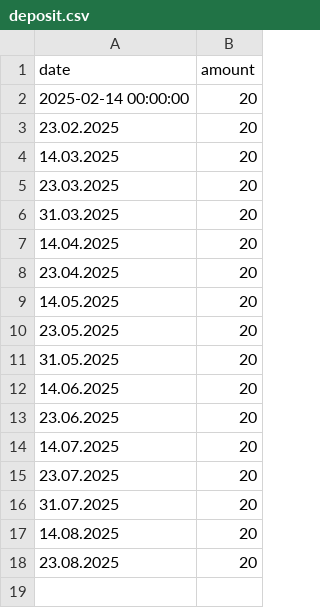
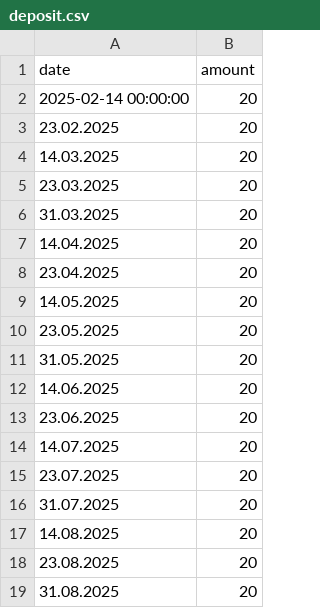
Before and after one commit to szeni23/fondsoverview, a CSV file: deposit.csv, drawn as a sheet; the diff names each change by its address in the sheet, - before the commit and + after, or states it on an @@ line.

```diff
--- a/deposit.csv
+++ b/deposit.csv
+row 19: 31.08.2025 | 20
```
